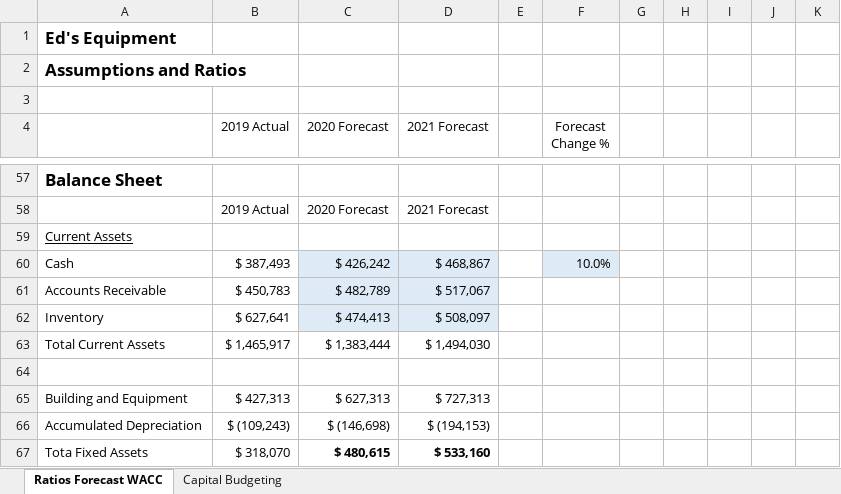
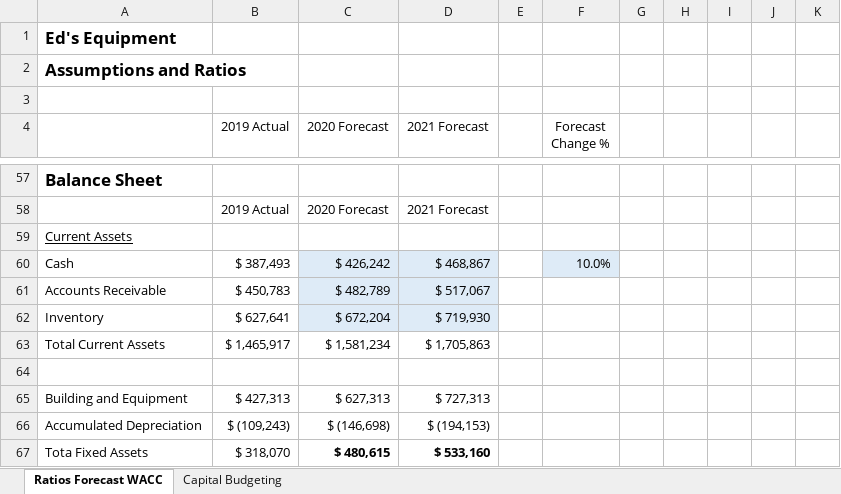
Before and after one commit to savageevan/Spring-2022, an Excel workbook: FIN 401/Week 3/FIN401 Day 8 - Exam Prep Spreadsheet.xlsx, sheet Ratios Forecast WACC, drawn as a sheet; only a part is shown, gaps mark what is left out; values as stored, in another font and other column widths than the file's, no borders; charts and pictures not drawn; the diff covers the shown part only; the diff names each change by its address in the sheet, - before the commit and + after, or states it on an @@ line.

```diff
--- a/FIN 401/Week 3/FIN401 Day 8 - Exam Prep Spreadsheet.xlsx (sheet Ratios Forecast WACC)
+++ b/FIN 401/Week 3/FIN401 Day 8 - Exam Prep Spreadsheet.xlsx (sheet Ratios Forecast WACC)
-C62 (2020 Forecast): $ 474,413
+C62 (2020 Forecast): $ 672,204
-D62 (2021 Forecast): $ 508,097
+D62 (2021 Forecast): $ 719,930
-C63 (2020 Forecast): $ 1,383,444
+C63 (2020 Forecast): $ 1,581,234
-D63 (2021 Forecast): $ 1,494,030
+D63 (2021 Forecast): $ 1,705,863
```
Also changed, not shown: 6 added rows, 5 removed rows and 43 edited cells elsewhere in this sheet, sheet Capital Budgeting, FIN 401/Week 2/FIN401 Day 4 - WACC Calculation Example-1.xlsx, 2 other files.
